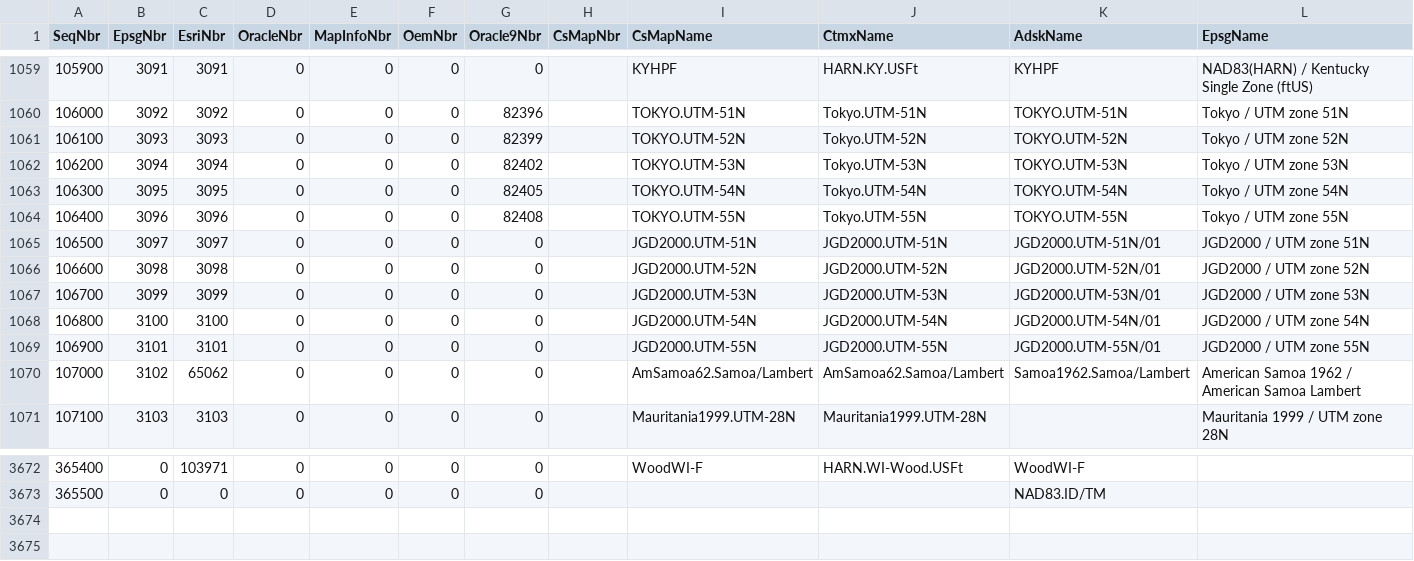
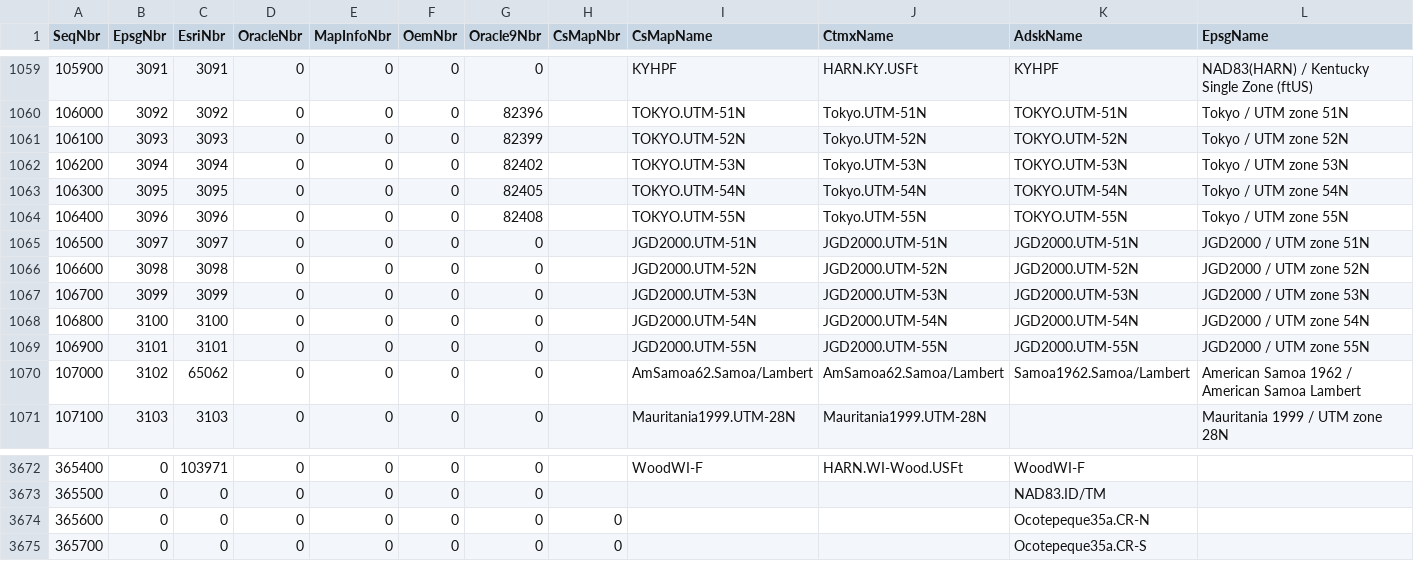
Before and after one commit to eharris/csmap, a CSV file: CsMapDev/Data/ProjectiveKeyNameMap.csv, drawn as a sheet; only a part is shown, gaps mark what is left out; rows hold the shown columns only; the diff names each change by its address in the sheet, - before the commit and + after, or states it on an @@ line.

Commit message:
Trac Tickets #51 & 52.  These two defects required changes to a common file (NameMapper.csv) so they end up in one submission.
For ticket 51, the correction consists of changing the Autodesk name for EPSG entries 3097 thru 3101.

For Ticket 52, a new datum, "Ocotepeque 1935 A" (named Ocotepeque35a) was added, and new variations of the CR-N and CR-S coordinate systems were added which reference the new Ocotepeque 1935 datum.  The new systems imply additions to the Catergory.asc file, the NameMapper file, and the data files used to generate the NameMapper file.

Test cases for the new datum were added to the Test.DAT file.

Note that the actual parameters for the new Ocotepeque datum were chosen from five candidates.  The chosen values were those that gave the best results when used on an end user test data set.  The results were not great, about 8 meters off.  All the other definition candidates produced discrepancies of 100 meters.  The 'a' appendix to the name was added assuming that the other definition candidates may need to be added at some point in the future.



git-svn-id: http://svn.osgeo.org/metacrs/csmap/trunk@1810 4e78687f-474d-0410-85f9-8d5e500ac6b2

```diff
--- a/CsMapDev/Data/ProjectiveKeyNameMap.csv
+++ b/CsMapDev/Data/ProjectiveKeyNameMap.csv
-K1065 (AdskName): JGD2000.UTM-51N/01
+K1065 (AdskName): JGD2000.UTM-51N
-K1066 (AdskName): JGD2000.UTM-52N/01
+K1066 (AdskName): JGD2000.UTM-52N
-K1067 (AdskName): JGD2000.UTM-53N/01
+K1067 (AdskName): JGD2000.UTM-53N
-K1068 (AdskName): JGD2000.UTM-54N/01
+K1068 (AdskName): JGD2000.UTM-54N
-K1069 (AdskName): JGD2000.UTM-55N/01
+K1069 (AdskName): JGD2000.UTM-55N
+row 3674: 365600 | 0 | 0 | 0 | 0 | 0 | 0 | 0 |  |  | Ocotepeque35a.CR-N
+row 3675: 365700 | 0 | 0 | 0 | 0 | 0 | 0 | 0 |  |  | Ocotepeque35a.CR-S
```
Also changed, not shown: CsMapDev/Data/DatumKeyNameMap.csv, CsMapDev/Data/GeographicKeyNameMap.csv, 5 other files.
